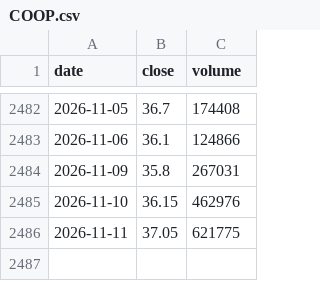
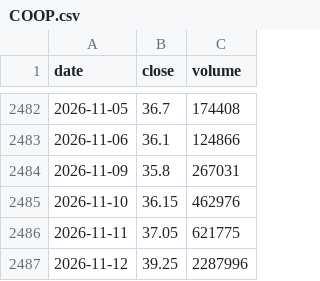
Before and after one commit to ronaldndirangu/nse-market-agent, a CSV file: data/prices/COOP.csv, drawn as a sheet; only a part is shown, gaps mark what is left out; the diff names each change by its address in the sheet, - before the commit and + after, or states it on an @@ line.

```diff
--- a/data/prices/COOP.csv
+++ b/data/prices/COOP.csv
+row 2487: 2026-11-12 | 39.25 | 2287996
```
Also changed, not shown: data/prices/ABSA.csv, data/prices/CARB.csv, 19 other files.
